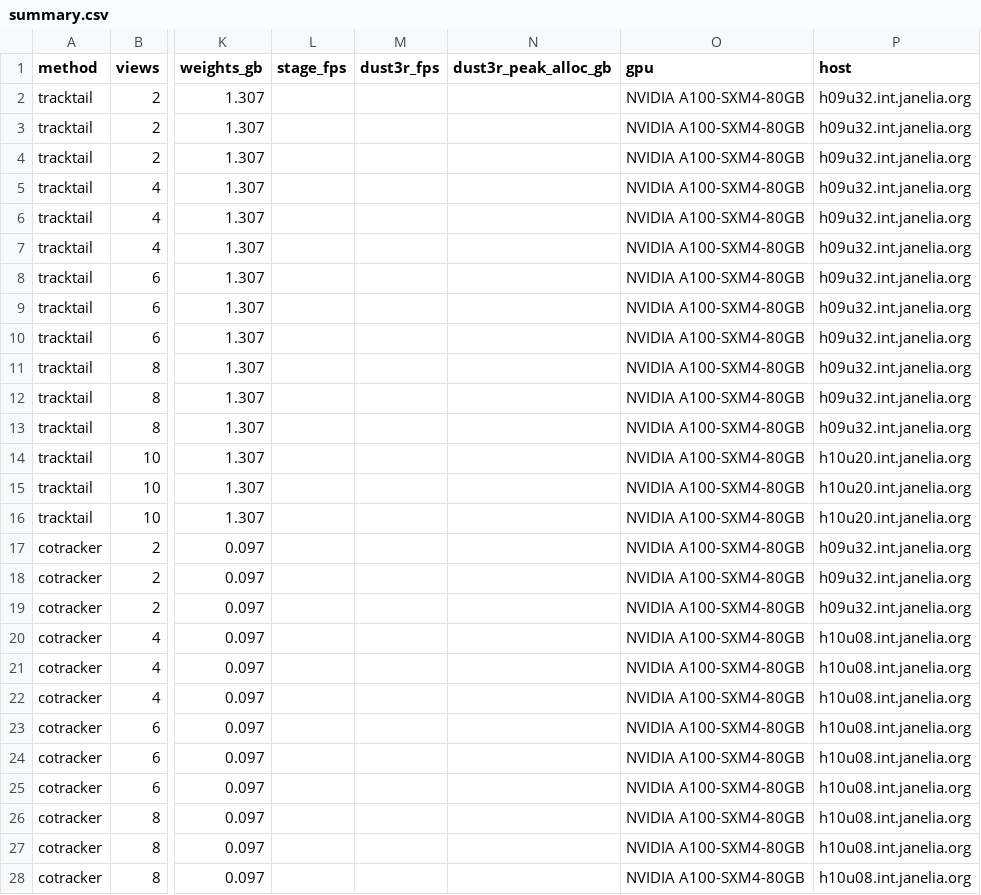
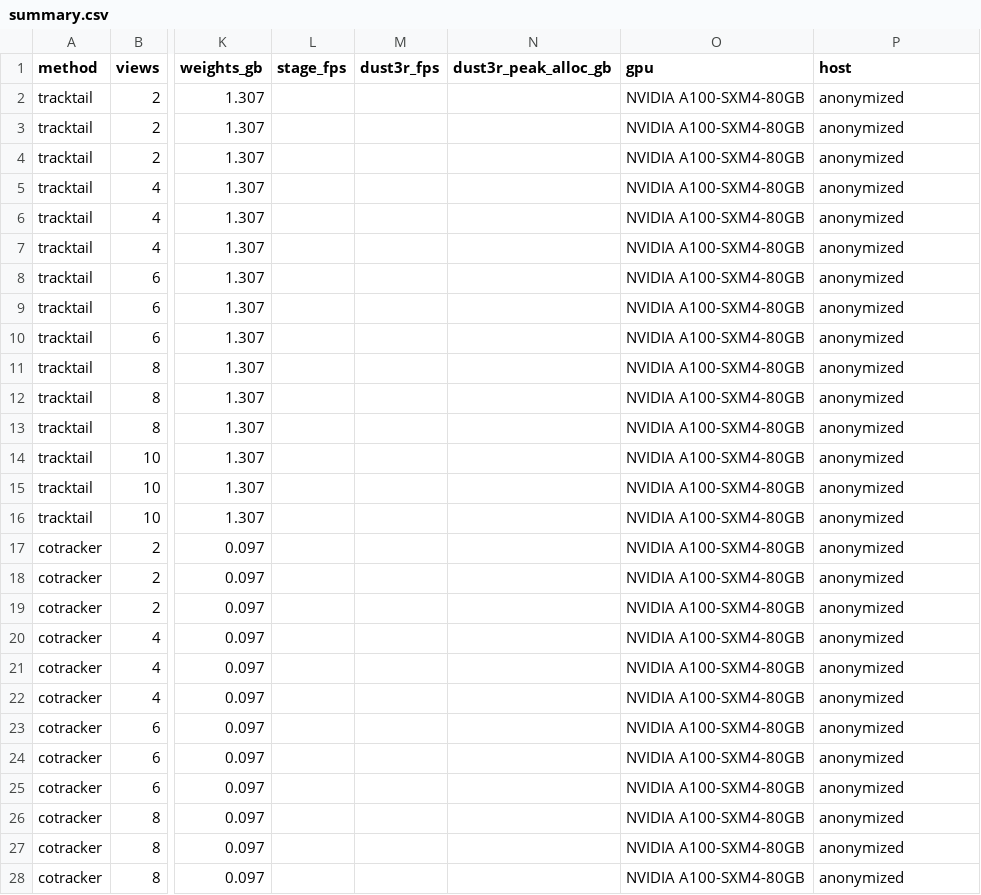
Before and after one commit to AI-HHMI/tracktail, a CSV file: benchmark_speed/results/a100_mvtracker_20261026_133500/summary.csv, drawn as a sheet; only a part is shown, gaps mark what is left out; the diff covers the shown part only; the diff names each change by its address in the sheet, - before the commit and + after, or states it on an @@ line.

Commit message:
Anonymize paper branch for double-blind review

```diff
--- a/benchmark_speed/results/a100_mvtracker_20261026_133500/summary.csv
+++ b/benchmark_speed/results/a100_mvtracker_20261026_133500/summary.csv
-P2:P13 (host): h09u32.int.janelia.org
+P2:P13 (host): anonymized
-P14:P16 (host): h10u20.int.janelia.org
+P14:P16 (host): anonymized
-P17:P19 (host): h09u32.int.janelia.org
+P17:P19 (host): anonymized
-P20:P28 (host): h10u08.int.janelia.org
+P20:P28 (host): anonymized
```
Also changed, not shown: 48 edited cells elsewhere in this file, 46 other files.
